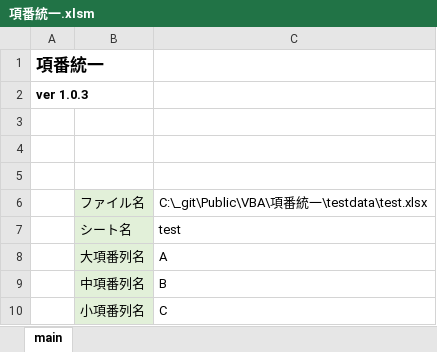
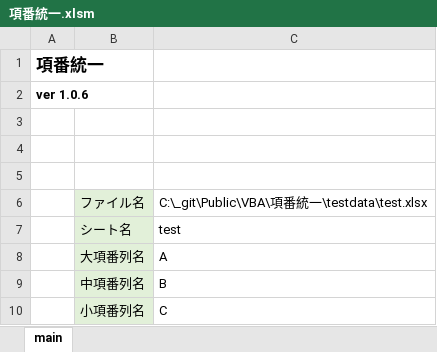
Before and after one commit to mtk57/Public, an Excel workbook: VBA/項番統一/項番統一.xlsm, sheet main, drawn as a sheet; values as stored, in another font and other column widths than the file's, no borders; charts and pictures not drawn; the diff names each change by its address in the sheet, - before the commit and + after, or states it on an @@ line.

```diff
--- a/VBA/項番統一/項番統一.xlsm (sheet main)
+++ b/VBA/項番統一/項番統一.xlsm (sheet main)
-A2: ver 1.0.3
+A2: ver 1.0.6
```
Also changed, not shown: 2 other files.
